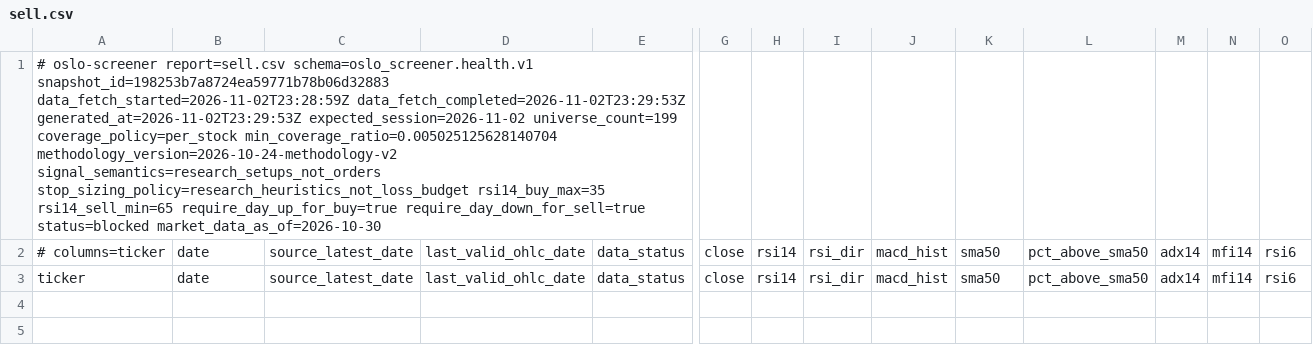
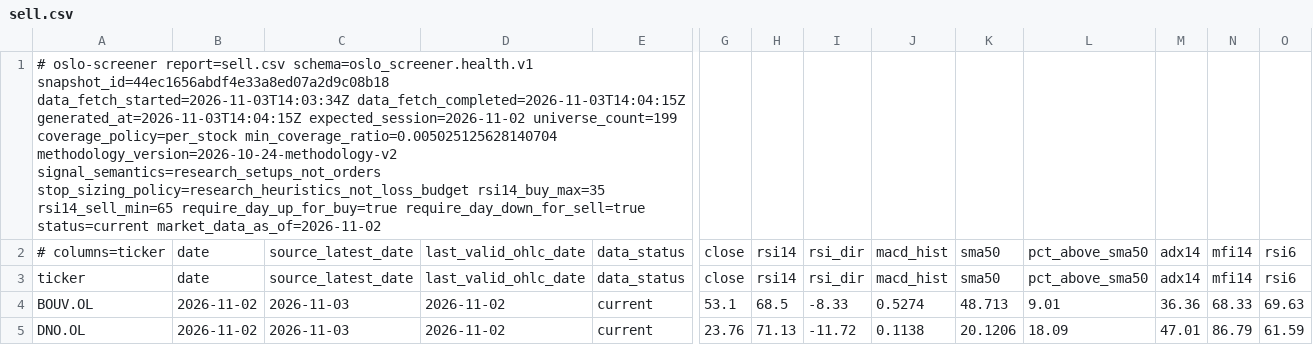
Before and after one commit to keresell-coder/oslo-screener, a CSV file: sell.csv, drawn as a sheet; only a part is shown, gaps mark what is left out; rows hold the shown columns only; the diff names each change by its address in the sheet, - before the commit and + after, or states it on an @@ line.

```diff
--- a/sell.csv
+++ b/sell.csv
-A1: …report=sell.csv schema=oslo_screener.health.v1 snapshot_id=198253b7a8724ea59771b78b06d32883 data_fetch_started=2026-11-02T23:28:59Z data_fetch_completed=2026-11-02T23:29:53Z generated_at=2026-11-02T23:29:53Z expected_session=2026-11-02 universe_count=199 coverage_policy=per_stock min_coverage_ratio=0.005025125628140704 methodology_version=2026-10-24-methodology-v2 signal_semantics=research_setups_not_orders stop_sizing_policy=research_heuristics_not_loss_budget rsi14_buy_max=35 rsi14_sell_min=65 require_day_up_for_buy=true require_day_down_for_sell=true status=blocked market_data_as_of=2026-10-30
+A1: …report=sell.csv schema=oslo_screener.health.v1 snapshot_id=44ec1656abdf4e33a8ed07a2d9c08b18 data_fetch_started=2026-11-03T14:03:34Z data_fetch_completed=2026-11-03T14:04:15Z generated_at=2026-11-03T14:04:15Z expected_session=2026-11-02 universe_count=199 coverage_policy=per_stock min_coverage_ratio=0.005025125628140704 methodology_version=2026-10-24-methodology-v2 signal_semantics=research_setups_not_orders stop_sizing_policy=research_heuristics_not_loss_budget rsi14_buy_max=35 rsi14_sell_min=65 require_day_up_for_buy=true require_day_down_for_sell=true status=current market_data_as_of=2026-11-02
+row 4: BOUV.OL | 2026-11-02 | 2026-11-03 | 2026-11-02 | current | 53.1 | 68.5 | -8.33 | 0.5274 | 48.713 | 9.01 | 36.36 | 68.33 | 69.63
+row 5: DNO.OL | 2026-11-02 | 2026-11-03 | 2026-11-02 | current | 23.76 | 71.13 | -11.72 | 0.1138 | 20.1206 | 18.09 | 47.01 | 86.79 | 61.59
```
Also changed, not shown: buy.csv, latest.csv, 8 other files.
